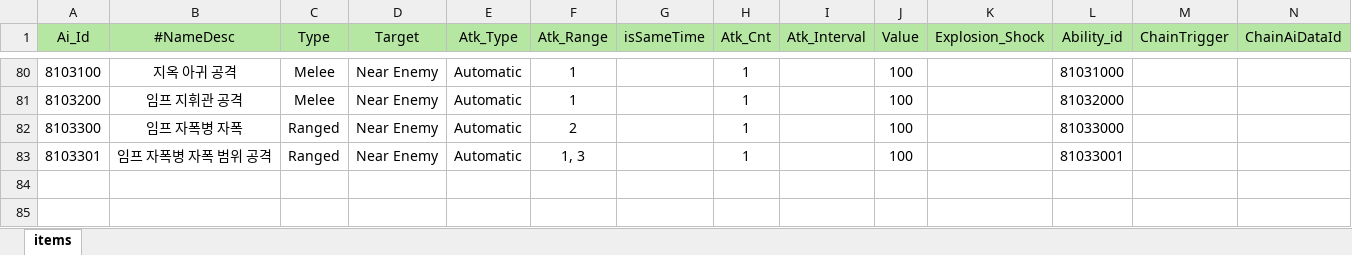
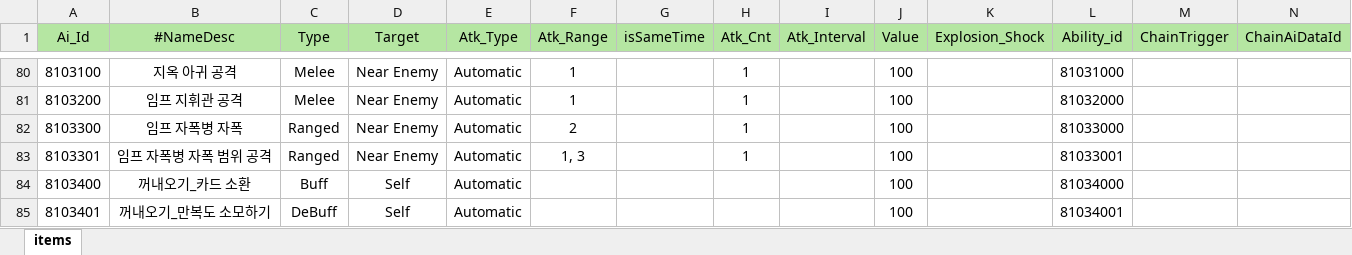
Before and after one commit to Milkbboy/repo, an Excel workbook: Assets/ERang/Excels/AiData.xlsx, sheet items, drawn as a sheet; only a part is shown, gaps mark what is left out; values as stored, in another font and other column widths than the file's, no borders; the diff names each change by its address in the sheet, - before the commit and + after, or states it on an @@ line.

```diff
--- a/Assets/ERang/Excels/AiData.xlsx (sheet items)
+++ b/Assets/ERang/Excels/AiData.xlsx (sheet items)
+row 84: 8103400 | 꺼내오기_카드 소환 | Buff | Self | Automatic |  |  |  |  | 100 |  | 81034000
+row 85: 8103401 | 꺼내오기_만복도 소모하기 | DeBuff | Self | Automatic |  |  |  |  | 100 |  | 81034001
```
Also changed, not shown: Assets/ERang/Excels/0_카드 컨셉 초안.xlsx, Assets/ERang/Excels/AbilityData.xlsx, 11 other files.
